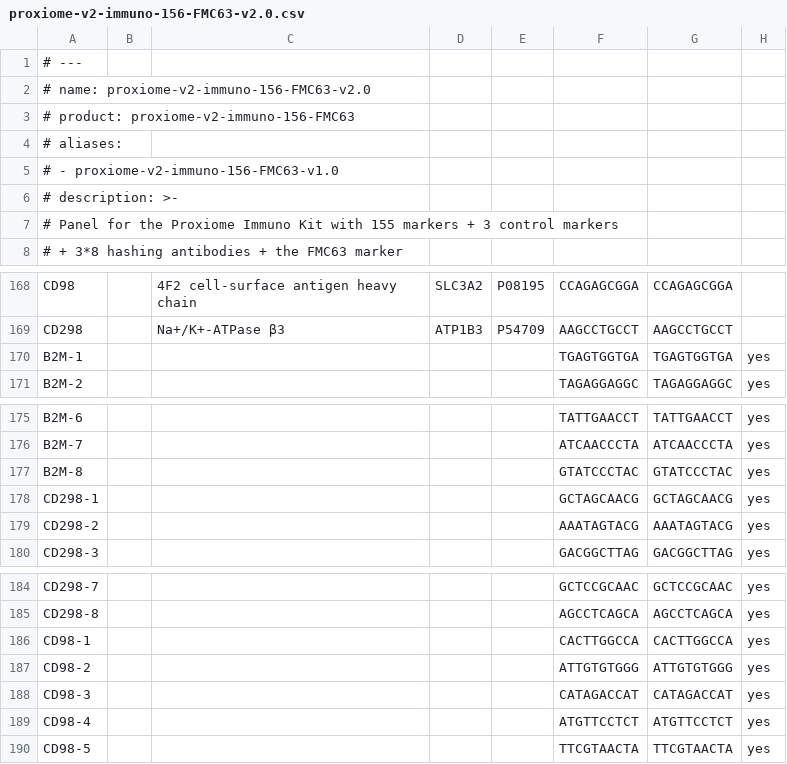
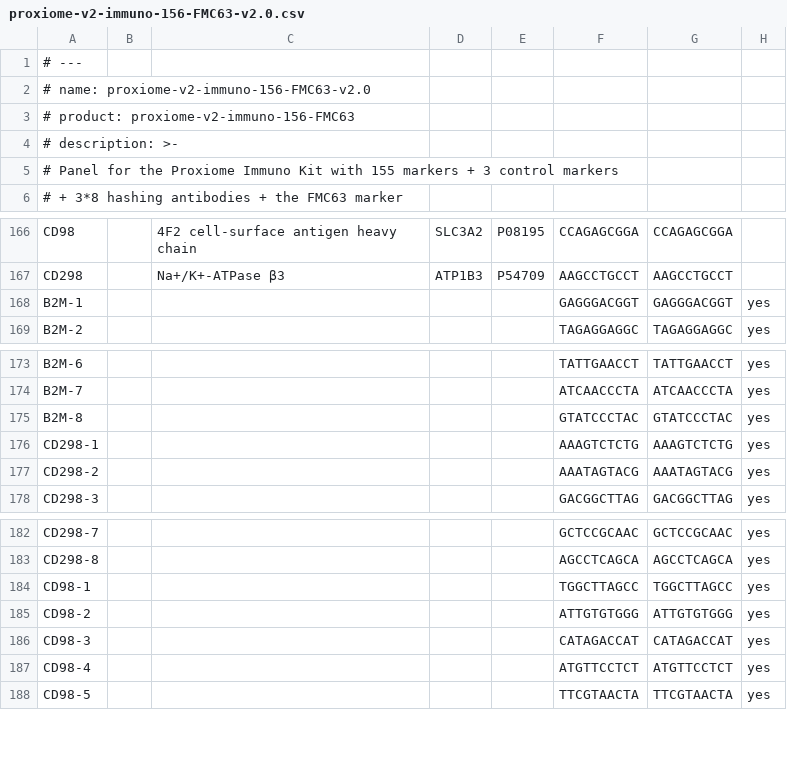
Before and after one commit to PixelgenTechnologies/pixelator, a CSV file: src/pixelator/pna/resources/panels/proxiome-v2-immuno-156-FMC63-v2.0.csv, drawn as a sheet; only a part is shown, gaps mark what is left out.

Commit message:
renaming panel files

```diff
--- a/src/pixelator/pna/resources/panels/proxiome-v2-immuno-156-FMC63-v2.0.csv
+++ b/src/pixelator/pna/resources/panels/proxiome-v2-immuno-156-FMC63-v2.0.csv
@@ -3,4 +3,2 @@
 # product: proxiome-v2-immuno-156-FMC63
-# aliases:
-#   - proxiome-v2-immuno-156-FMC63-v1.0
 # description: >-
@@ -169,3 +167,3 @@ CD98,,4F2 cell-surface antigen heavy chain,SLC3A2,P08195,CCAGAGCGGA,CCAGAGCGGA
 CD298,,Na+/K+-ATPase β3,ATP1B3,P54709,AAGCCTGCCT,AAGCCTGCCT
-B2M-1,,,,,TGAGTGGTGA,TGAGTGGTGA,yes
+B2M-1,,,,,GAGGGACGGT,GAGGGACGGT,yes
 B2M-2,,,,,TAGAGGAGGC,TAGAGGAGGC,yes
@@ -177,3 +175,3 @@ B2M-7,,,,,ATCAACCCTA,ATCAACCCTA,yes
 B2M-8,,,,,GTATCCCTAC,GTATCCCTAC,yes
-CD298-1,,,,,GCTAGCAACG,GCTAGCAACG,yes
+CD298-1,,,,,AAAGTCTCTG,AAAGTCTCTG,yes
 CD298-2,,,,,AAATAGTACG,AAATAGTACG,yes
@@ -185,3 +183,3 @@ CD298-7,,,,,GCTCCGCAAC,GCTCCGCAAC,yes
 CD298-8,,,,,AGCCTCAGCA,AGCCTCAGCA,yes
-CD98-1,,,,,CACTTGGCCA,CACTTGGCCA,yes
+CD98-1,,,,,TGGCTTAGCC,TGGCTTAGCC,yes
 CD98-2,,,,,ATTGTGTGGG,ATTGTGTGGG,yes
```
Also changed, not shown: src/pixelator/pna/resources/panels/proxiome-v2-immuno-155-v2.0.csv, src/pixelator/pna/resources/panels/proxiome-v2-immuno-156-FLAG-v2.0.csv, 4 other files.
